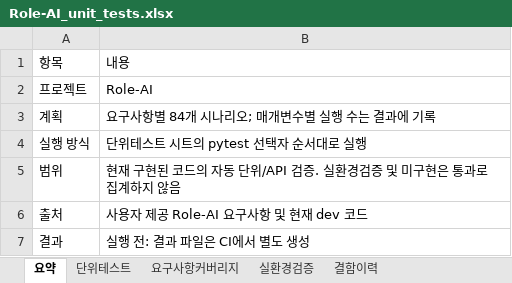
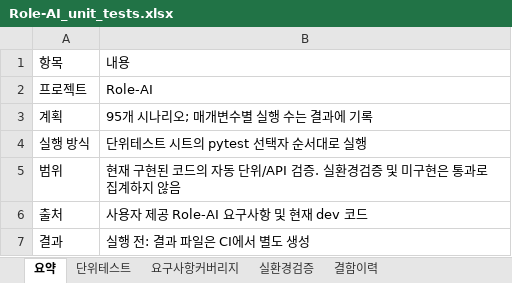
Before and after one commit to wjdwodhks35/Role-AI, an Excel workbook: qa/Role-AI_unit_tests.xlsx, sheet 요약, drawn as a sheet; values as stored, in another font and other column widths than the file's, no borders; the diff names each change by its address in the sheet, - before the commit and + after, or states it on an @@ line.

```diff
--- a/qa/Role-AI_unit_tests.xlsx (sheet 요약)
+++ b/qa/Role-AI_unit_tests.xlsx (sheet 요약)
-B3: 요구사항별 84개 시나리오; 매개변수별 실행 수는 결과에 기록
+B3: 95개 시나리오; 매개변수별 실행 수는 결과에 기록
```
Also changed, not shown: sheet 단위테스트, sheet 요구사항커버리지, 15 other files.
